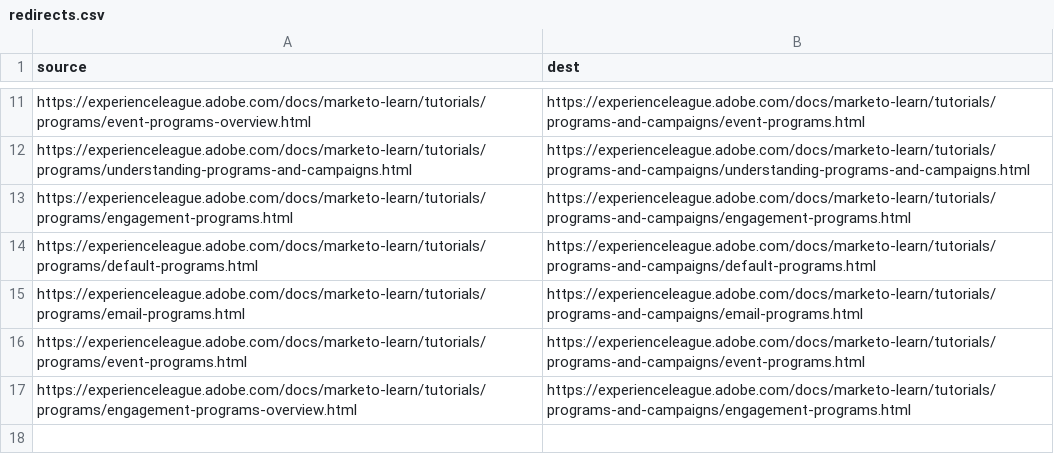
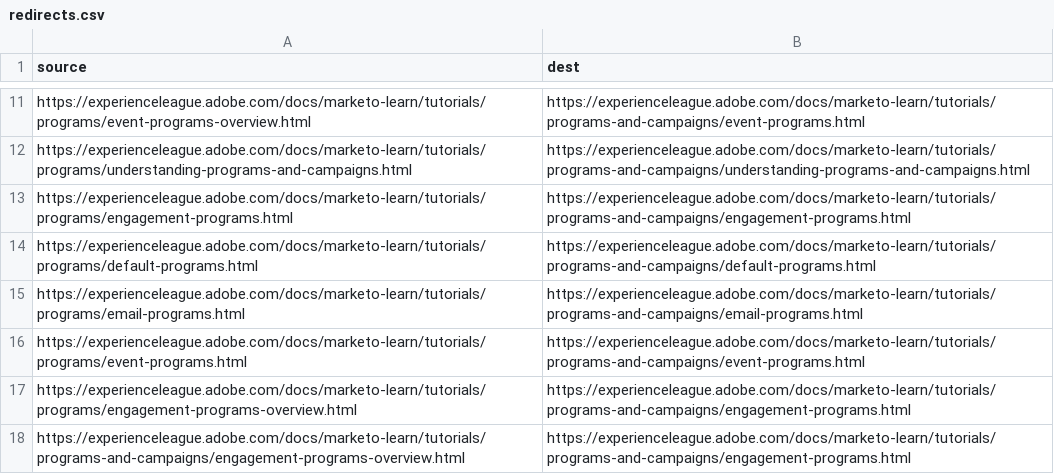
Before and after one commit to AdobeDocs/marketo-learn.de-DE, a CSV file: redirects.csv, drawn as a sheet; only a part is shown, gaps mark what is left out; the diff names each change by its address in the sheet, - before the commit and + after, or states it on an @@ line.

Commit message:
Sync non localizable files for core commit 020ca3c91412497edcfc542cbd7643b5ccd6c6d2

```diff
--- a/redirects.csv
+++ b/redirects.csv
+row 18: https://experienceleague.adobe.com/docs/marketo-learn/tutorials/programs-and-campaigns/engagement-programs-overview.html | https://experienceleague.adobe.com/docs/marketo-learn/tutorials/programs-and-campaigns/engagement-programs.html
```
